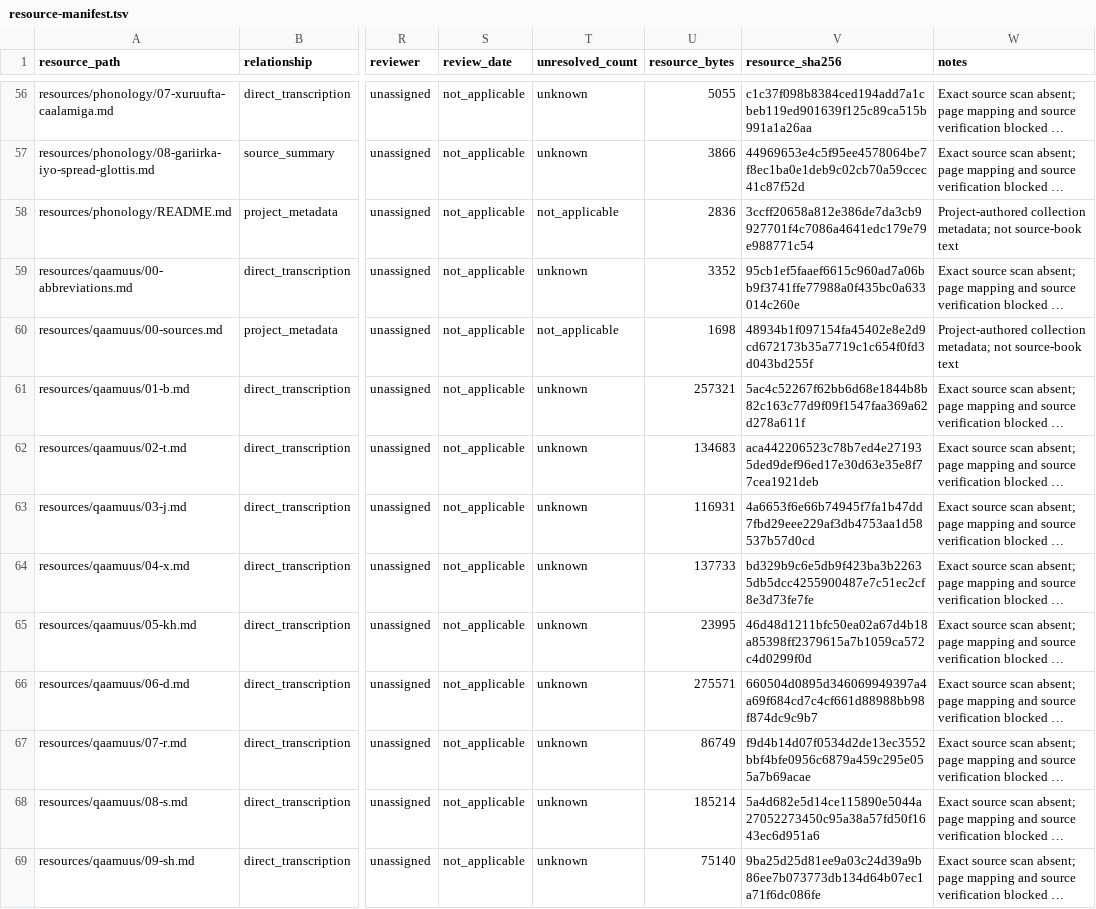
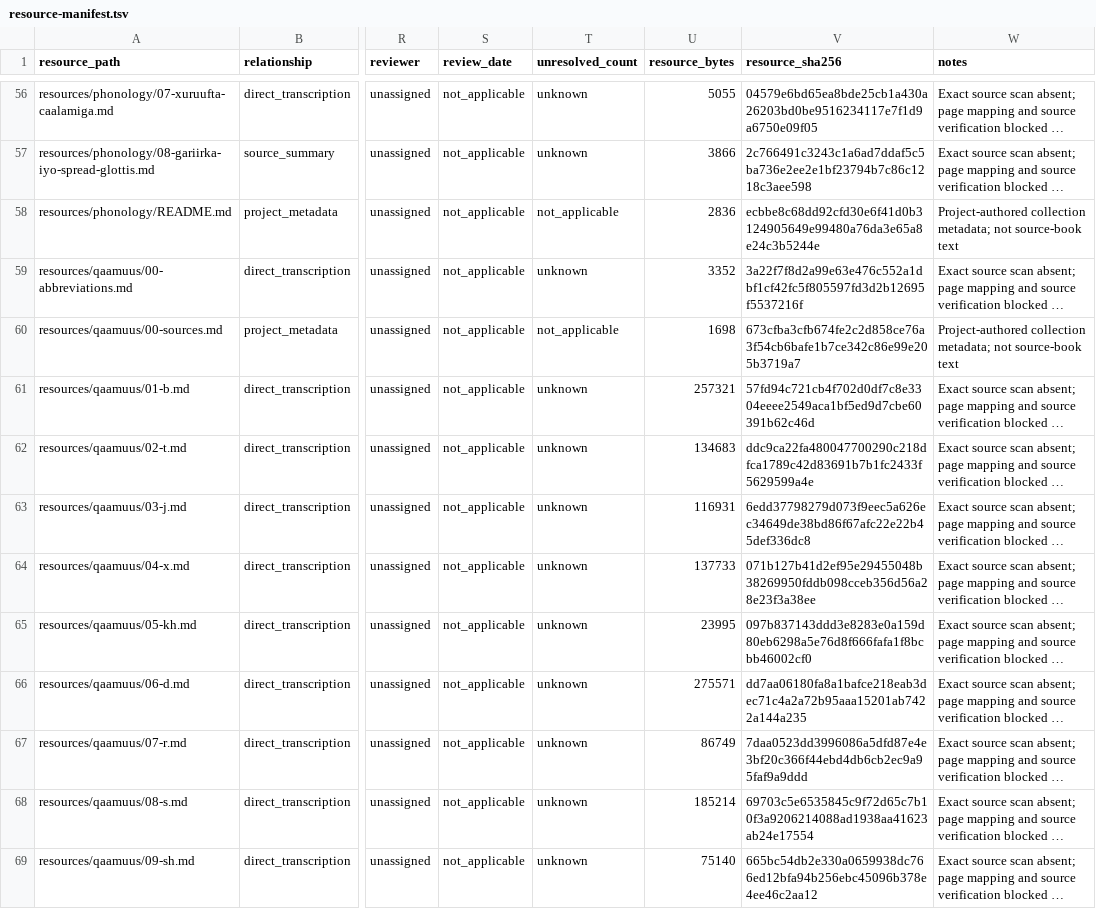
Before and after one commit to goobolabs/somali-language-standard, a TSV file: data/provenance/resource-manifest.tsv, drawn as a sheet; only a part is shown, gaps mark what is left out; long unchanged cells end in …; the diff covers the shown part only; the diff names each change by its address in the sheet, - before the commit and + after, or states it on an @@ line.

Commit message:
fix resource audit hashes across platforms

```diff
--- a/data/provenance/resource-manifest.tsv
+++ b/data/provenance/resource-manifest.tsv
-V56 (resource_sha256): c1c37f098b8384ced194add7a1cbeb119ed901639f125c89ca515b991a1a26aa
+V56 (resource_sha256): 04579e6bd65ea8bde25cb1a430a26203bd0be9516234117e7f1d9a6750e09f05
-V57 (resource_sha256): 44969653e4c5f95ee4578064be7f8ec1ba0e1deb9c02cb70a59ccec41c87f52d
+V57 (resource_sha256): 2c766491c3243c1a6ad7ddaf5c5ba736e2ee2e1bf23794b7c86c1218c3aee598
-V58 (resource_sha256): 3ccff20658a812e386de7da3cb9927701f4c7086a4641edc179e79e988771c54
+V58 (resource_sha256): ecbbe8c68dd92cfd30e6f41d0b3124905649e99480a76da3e65a8e24c3b5244e
-V59 (resource_sha256): 95cb1ef5faaef6615c960ad7a06bb9f3741ffe77988a0f435bc0a633014c260e
+V59 (resource_sha256): 3a22f7f8d2a99e63e476c552a1dbf1cf42fc5f805597fd3d2b12695f5537216f
-V60 (resource_sha256): 48934b1f097154fa45402e8e2d9cd672173b35a7719c1c654f0fd3d043bd255f
+V60 (resource_sha256): 673cfba3cfb674fe2c2d858ce76a3f54cb6bafe1b7ce342c86e99e205b3719a7
-V61 (resource_sha256): 5ac4c52267f62bb6d68e1844b8b82c163c77d9f09f1547faa369a62d278a611f
+V61 (resource_sha256): 57fd94c721cb4f702d0df7c8e3304eeee2549aca1bf5ed9d7cbe60391b62c46d
-V62 (resource_sha256): aca442206523c78b7ed4e271935ded9def96ed17e30d63e35e8f77cea1921deb
+V62 (resource_sha256): ddc9ca22fa480047700290c218dfca1789c42d83691b7b1fc2433f5629599a4e
-V63 (resource_sha256): 4a6653f6e66b74945f7fa1b47dd7fbd29eee229af3db4753aa1d58537b57d0cd
+V63 (resource_sha256): 6edd37798279d073f9eec5a626ec34649de38bd86f67afc22e22b45def336dc8
-V64 (resource_sha256): bd329b9c6e5db9f423ba3b22635db5dcc4255900487e7c51ec2cf8e3d73fe7fe
+V64 (resource_sha256): 071b127b41d2ef95e29455048b38269950fddb098cceb356d56a28e23f3a38ee
-V65 (resource_sha256): 46d48d1211bfc50ea02a67d4b18a85398ff2379615a7b1059ca572c4d0299f0d
+V65 (resource_sha256): 097b837143ddd3e8283e0a159d80eb6298a5e76d8f666fafa1f8bcbb46002cf0
-V66 (resource_sha256): 660504d0895d346069949397a4a69f684cd7c4cf661d88988bb98f874dc9c9b7
+V66 (resource_sha256): dd7aa06180fa8a1bafce218eab3dec71c4a2a72b95aaa15201ab7422a144a235
-V67 (resource_sha256): f9d4b14d07f0534d2de13ec3552bbf4bfe0956c6879a459c295e055a7b69acae
+V67 (resource_sha256): 7daa0523dd3996086a5dfd87e4e3bf20c366f44ebd4db6cb2ec9a95faf9a9ddd
-V68 (resource_sha256): 5a4d682e5d14ce115890e5044a27052273450c95a38a57fd50f1643ec6d951a6
+V68 (resource_sha256): 69703c5e6535845c9f72d65c7b10f3a9206214088ad1938aa41623ab24e17554
-V69 (resource_sha256): 9ba25d25d81ee9a03c24d39a9b86ee7b073773db134d64b07ec1a71f6dc086fe
+V69 (resource_sha256): 665bc54db2e330a0659938dc766ed12bfa94b256ebc45096b378e4ee46c2aa12
```
Also changed, not shown: 132 edited cells elsewhere in this file, 6 other files.
